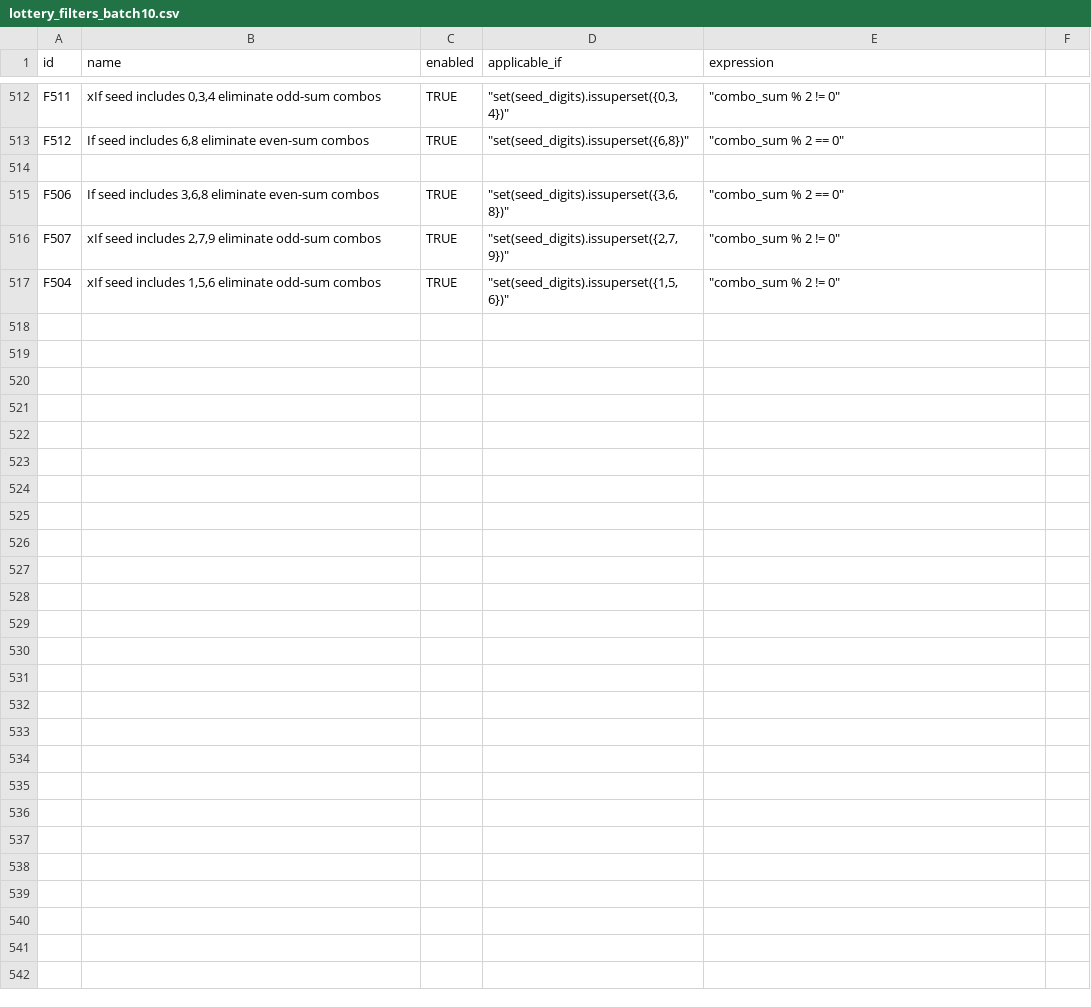
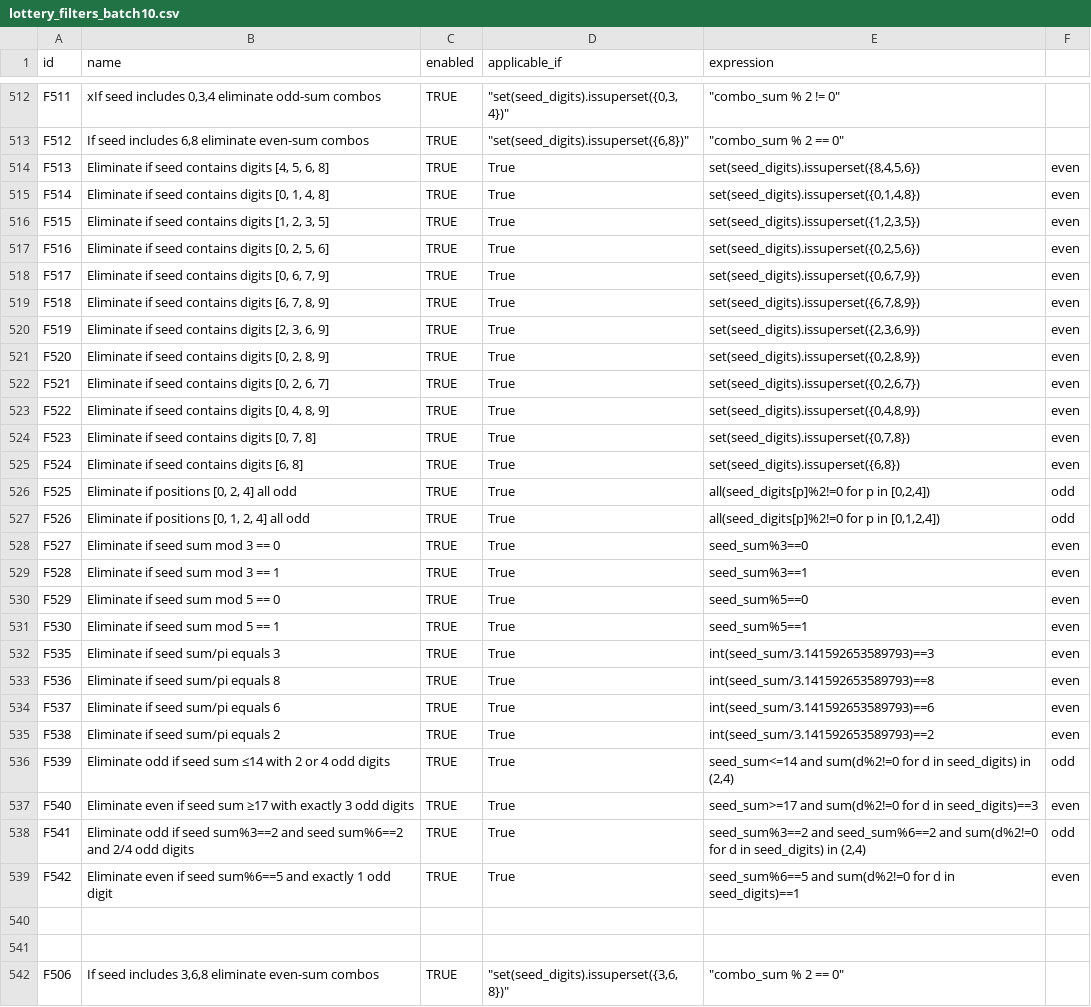
Before and after one commit to wanawin/pythonfiltertester, a CSV file: lottery_filters_batch10.csv, drawn as a sheet; only a part is shown, gaps mark what is left out; the shorter side is filled out with more unchanged rows; the diff names each change by its address in the sheet, - before the commit and + after, or states it on an @@ line.

Commit message:
Update lottery_filters_batch10.csv

```diff
--- a/lottery_filters_batch10.csv
+++ b/lottery_filters_batch10.csv
+row 514: F513 | Eliminate if seed contains digits [4, 5, 6, 8] | TRUE | True | set(seed_digits).issuperset({8,4,5,6}) | even
+row 515: F514 | Eliminate if seed contains digits [0, 1, 4, 8] | TRUE | True | set(seed_digits).issuperset({0,1,4,8}) | even
+row 516: F515 | Eliminate if seed contains digits [1, 2, 3, 5] | TRUE | True | set(seed_digits).issuperset({1,2,3,5}) | even
+row 517: F516 | Eliminate if seed contains digits [0, 2, 5, 6] | TRUE | True | set(seed_digits).issuperset({0,2,5,6}) | even
+row 518: F517 | Eliminate if seed contains digits [0, 6, 7, 9] | TRUE | True | set(seed_digits).issuperset({0,6,7,9}) | even
+row 519: F518 | Eliminate if seed contains digits [6, 7, 8, 9] | TRUE | True | set(seed_digits).issuperset({6,7,8,9}) | even
+row 520: F519 | Eliminate if seed contains digits [2, 3, 6, 9] | TRUE | True | set(seed_digits).issuperset({2,3,6,9}) | even
+row 521: F520 | Eliminate if seed contains digits [0, 2, 8, 9] | TRUE | True | set(seed_digits).issuperset({0,2,8,9}) | even
+row 522: F521 | Eliminate if seed contains digits [0, 2, 6, 7] | TRUE | True | set(seed_digits).issuperset({0,2,6,7}) | even
+row 523: F522 | Eliminate if seed contains digits [0, 4, 8, 9] | TRUE | True | set(seed_digits).issuperset({0,4,8,9}) | even
+row 524: F523 | Eliminate if seed contains digits [0, 7, 8] | TRUE | True | set(seed_digits).issuperset({0,7,8}) | even
+row 525: F524 | Eliminate if seed contains digits [6, 8] | TRUE | True | set(seed_digits).issuperset({6,8}) | even
+row 526: F525 | Eliminate if positions [0, 2, 4] all odd | TRUE | True | all(seed_digits[p]%2!=0 for p in [0,2,4]) | odd
+row 527: F526 | Eliminate if positions [0, 1, 2, 4] all odd | TRUE | True | all(seed_digits[p]%2!=0 for p in [0,1,2,4]) | odd
+row 528: F527 | Eliminate if seed sum mod 3 == 0 | TRUE | True | seed_sum%3==0 | even
+row 529: F528 | Eliminate if seed sum mod 3 == 1 | TRUE | True | seed_sum%3==1 | even
+row 530: F529 | Eliminate if seed sum mod 5 == 0 | TRUE | True | seed_sum%5==0 | even
+row 531: F530 | Eliminate if seed sum mod 5 == 1 | TRUE | True | seed_sum%5==1 | even
+row 532: F535 | Eliminate if seed sum/pi equals 3 | TRUE | True | int(seed_sum/3.141592653589793)==3 | even
+row 533: F536 | Eliminate if seed sum/pi equals 8 | TRUE | True | int(seed_sum/3.141592653589793)==8 | even
+row 534: F537 | Eliminate if seed sum/pi equals 6 | TRUE | True | int(seed_sum/3.141592653589793)==6 | even
+row 535: F538 | Eliminate if seed sum/pi equals 2 | TRUE | True | int(seed_sum/3.141592653589793)==2 | even
+row 536: F539 | Eliminate odd if seed sum ≤14 with 2 or 4 odd digits | TRUE | True | seed_sum<=14 and sum(d%2!=0 for d in seed_digits) in (2,4) | odd
+row 537: F540 | Eliminate even if seed sum ≥17 with exactly 3 odd digits | TRUE | True | seed_sum>=17 and sum(d%2!=0 for d in seed_digits)==3 | even
+row 538: F541 | Eliminate odd if seed sum%3==2 and seed sum%6==2 and 2/4 odd digits | TRUE | True | seed_sum%3==2 and seed_sum%6==2 and sum(d%2!=0 for d in seed_digits) in (2,4) | odd
+row 539: F542 | Eliminate even if seed sum%6==5 and exactly 1 odd digit | TRUE | True | seed_sum%6==5 and sum(d%2!=0 for d in seed_digits)==1 | even
+row 540: (empty)
```
